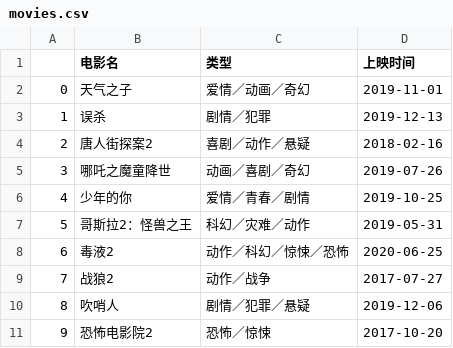
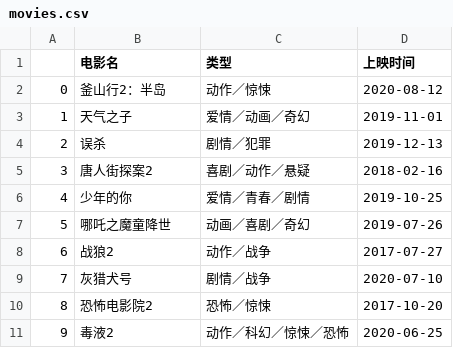
Before and after one commit to ziloukd/Python001-class01, a CSV file: week01/作业二/MaoYan/movies.csv, drawn as a sheet; removed rows and columns are numbered as before the commit, all else as after; the diff names each change by its address in the sheet, - before the commit and + after, or states it on an @@ line.

Commit message:
csv

```diff
--- a/week01/作业二/MaoYan/movies.csv
+++ b/week01/作业二/MaoYan/movies.csv
+row 2: 0 | 釜山行2：半岛 | 动作／惊悚 | 2020-08-12
@@ column A renumbered between rows 3 and 11 @@
-row 7: 5 | 哥斯拉2：怪兽之王 | 科幻／灾难／动作 | 2019-05-31
@@ row 9 moved to row 8: 6 @@
+row 9: 7 | 灰猎犬号 | 剧情／战争 | 2020-07-10
@@ row 11 moved to row 10: 8 @@
-row 10: 8 | 吹哨人 | 剧情／犯罪／悬疑 | 2019-12-06
```
